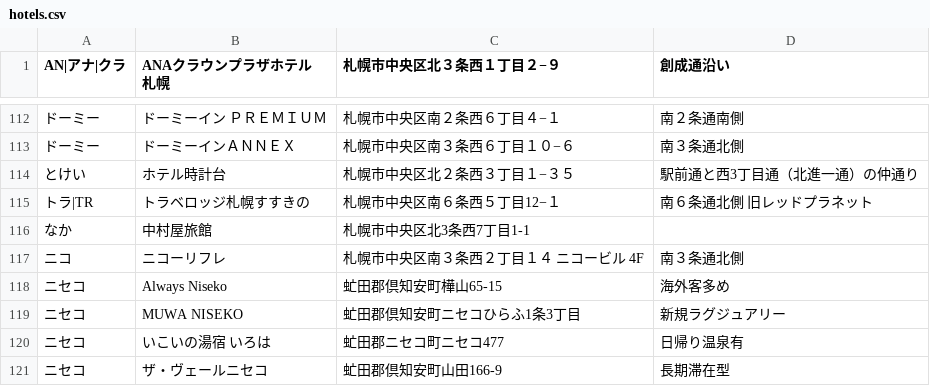
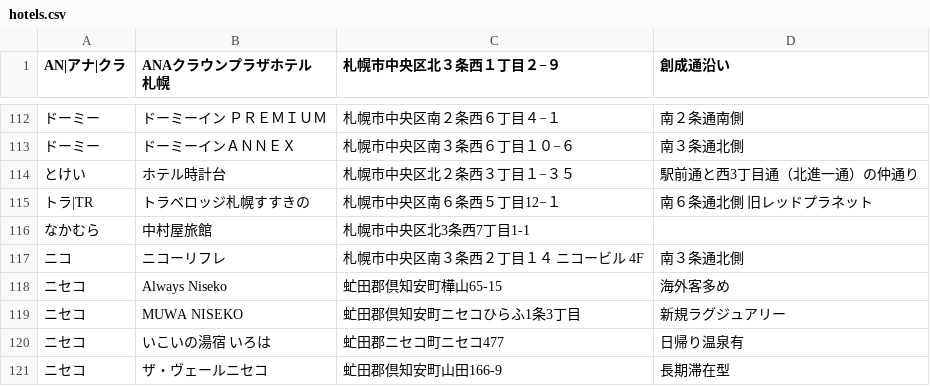
Before and after one commit to mjmu-web/sapporo_hotel_list, a CSV file: data/hotels.csv, drawn as a sheet; only a part is shown, gaps mark what is left out; the diff names each change by its address in the sheet, - before the commit and + after, or states it on an @@ line.

Commit message:
Update hotels.csv from admin panel

```diff
--- a/data/hotels.csv
+++ b/data/hotels.csv
-A116 (AN|アナ|クラ): なか
+A116 (AN|アナ|クラ): なかむら
```
